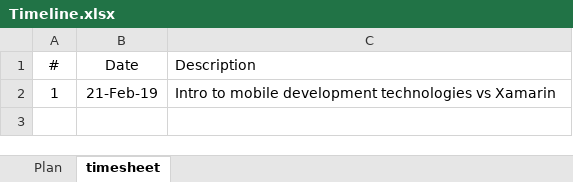
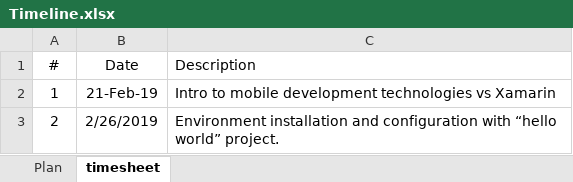
Before and after one commit to ahmed-eg/xamarin-forms-training, an Excel workbook: Timeline.xlsx, sheet timesheet, drawn as a sheet; values as stored, in another font and other column widths than the file's, no borders; table styles not drawn; the diff names each change by its address in the sheet, - before the commit and + after, or states it on an @@ line.

```diff
--- a/Timeline.xlsx (sheet timesheet)
+++ b/Timeline.xlsx (sheet timesheet)
+row 3: 2 | 2/26/2019 | Environment installation and configuration with “hello world” project.
```
Also changed, not shown: sheet Plan, 1 other file.
